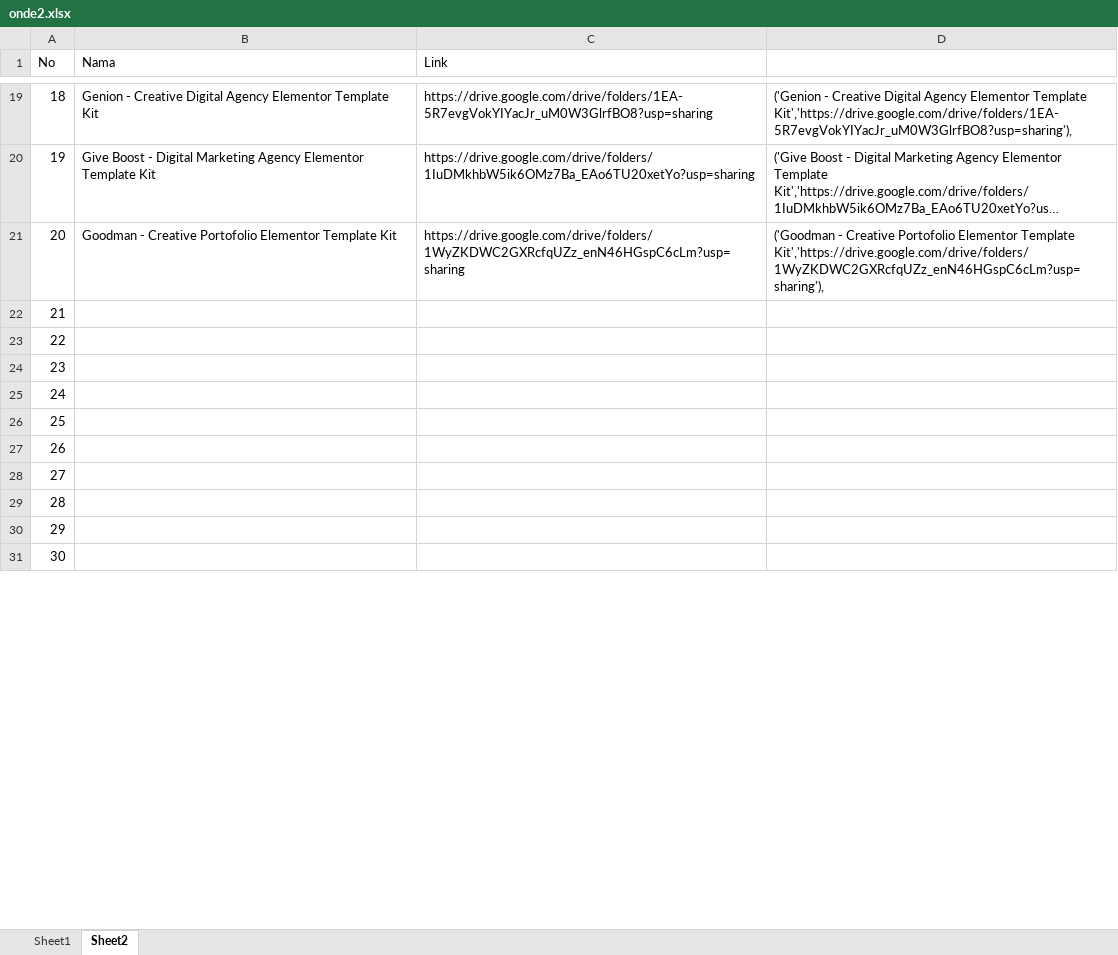
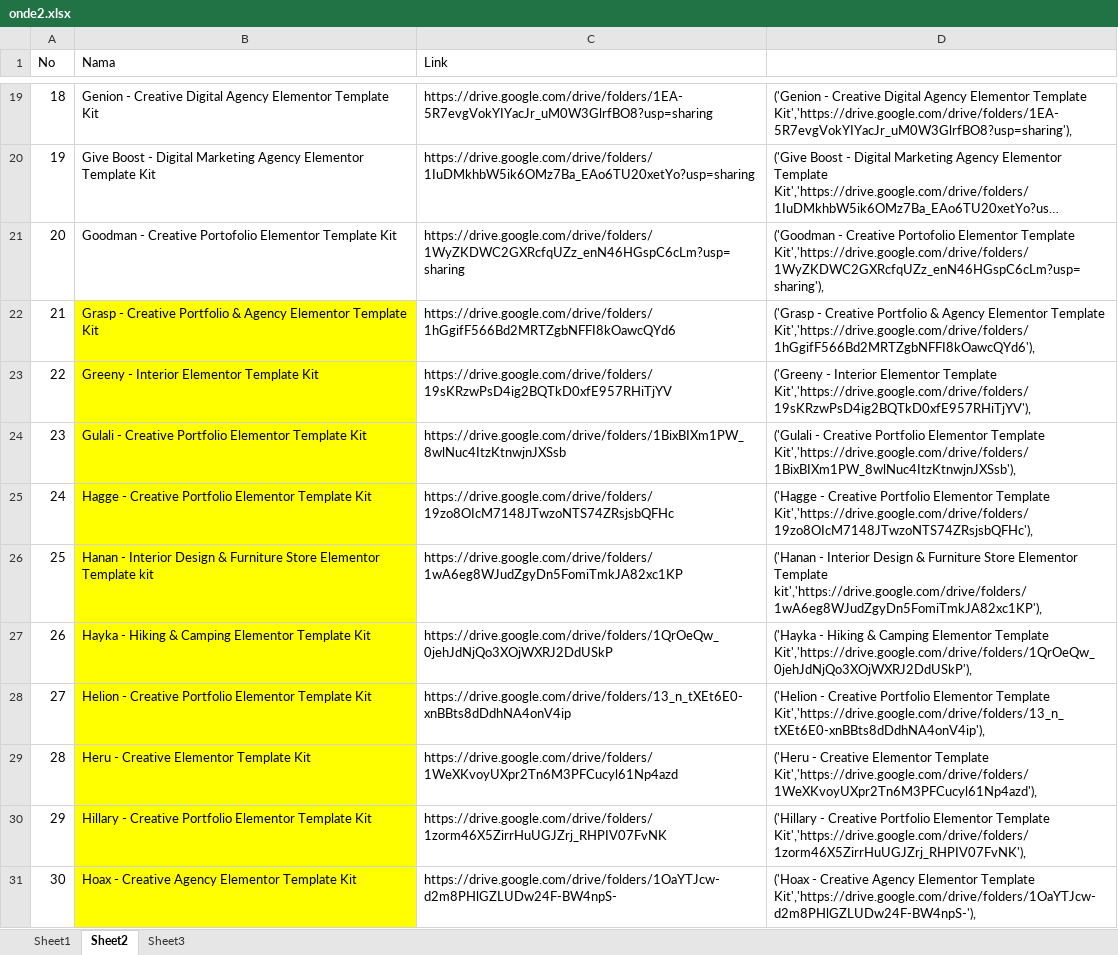
Before and after one commit to roni7032/shop, an Excel workbook: Post WP/onde2.xlsx, sheet Sheet2, drawn as a sheet; only a part is shown, gaps mark what is left out; long unchanged cells end in …; values as stored, in another font and other column widths than the file's, no borders; the diff covers the shown part only; the diff names each change by its address in the sheet, - before the commit and + after, or states it on an @@ line.

```diff
--- a/Post WP/onde2.xlsx (sheet Sheet2)
+++ b/Post WP/onde2.xlsx (sheet Sheet2)
+sheet tab: Sheet3
-B22 (Nama): (empty)
+B22 (Nama): Grasp - Creative Portfolio & Agency Elementor Template Kit
-B22:B31 fill: none
+B22:B31 fill: #FFFF00
-C22 (Link): (empty)
+C22 (Link): https://drive.google.com/drive/folders/1hGgifF566Bd2MRTZgbNFFI8kOawcQYd6
-D22: (empty)
+D22: ('Grasp - Creative Portfolio & Agency Elementor Template Kit','https://drive.google.com/drive/folders/1hGgifF566Bd2MRTZgbNFFI8kOawcQYd6'),
-B23 (Nama): (empty)
+B23 (Nama): Greeny - Interior Elementor Template Kit
-C23 (Link): (empty)
+C23 (Link): https://drive.google.com/drive/folders/19sKRzwPsD4ig2BQTkD0xfE957RHiTjYV
-D23: (empty)
+D23: ('Greeny - Interior Elementor Template Kit','https://drive.google.com/drive/folders/19sKRzwPsD4ig2BQTkD0xfE957RHiTjYV'),
-B24 (Nama): (empty)
+B24 (Nama): Gulali - Creative Portfolio Elementor Template Kit
-C24 (Link): (empty)
+C24 (Link): https://drive.google.com/drive/folders/1BixBIXm1PW_8wlNuc4ItzKtnwjnJXSsb
-D24: (empty)
+D24: ('Gulali - Creative Portfolio Elementor Template Kit','https://drive.google.com/drive/folders/1BixBIXm1PW_8wlNuc4ItzKtnwjnJXSsb'),
-B25 (Nama): (empty)
+B25 (Nama): Hagge - Creative Portfolio Elementor Template Kit
-C25 (Link): (empty)
+C25 (Link): https://drive.google.com/drive/folders/19zo8OIcM7148JTwzoNTS74ZRsjsbQFHc
-D25: (empty)
+D25: ('Hagge - Creative Portfolio Elementor Template Kit','https://drive.google.com/drive/folders/19zo8OIcM7148JTwzoNTS74ZRsjsbQFHc'),
-B26 (Nama): (empty)
+B26 (Nama): Hanan - Interior Design & Furniture Store Elementor Template kit
-C26 (Link): (empty)
+C26 (Link): https://drive.google.com/drive/folders/1wA6eg8WJudZgyDn5FomiTmkJA82xc1KP
-D26: (empty)
+D26: ('Hanan - Interior Design & Furniture Store Elementor Template kit','https://drive.google.com/drive/folders/1wA6eg8WJudZgyDn5FomiTmkJA82xc1KP'),
-B27 (Nama): (empty)
+B27 (Nama): Hayka - Hiking & Camping Elementor Template Kit
-C27 (Link): (empty)
+C27 (Link): https://drive.google.com/drive/folders/1QrOeQw_0jehJdNjQo3XOjWXRJ2DdUSkP
-D27: (empty)
+D27: ('Hayka - Hiking & Camping Elementor Template Kit','https://drive.google.com/drive/folders/1QrOeQw_0jehJdNjQo3XOjWXRJ2DdUSkP'),
-B28 (Nama): (empty)
+B28 (Nama): Helion - Creative Portfolio Elementor Template Kit
-C28 (Link): (empty)
+C28 (Link): https://drive.google.com/drive/folders/13_n_tXEt6E0-xnBBts8dDdhNA4onV4ip
-D28: (empty)
+D28: ('Helion - Creative Portfolio Elementor Template Kit','https://drive.google.com/drive/folders/13_n_tXEt6E0-xnBBts8dDdhNA4onV4ip'),
-B29 (Nama): (empty)
+B29 (Nama): Heru - Creative Elementor Template Kit
-C29 (Link): (empty)
+C29 (Link): https://drive.google.com/drive/folders/1WeXKvoyUXpr2Tn6M3PFCucyl61Np4azd
-D29: (empty)
+D29: ('Heru - Creative Elementor Template Kit','https://drive.google.com/drive/folders/1WeXKvoyUXpr2Tn6M3PFCucyl61Np4azd'),
-B30 (Nama): (empty)
+B30 (Nama): Hillary - Creative Portfolio Elementor Template Kit
-C30 (Link): (empty)
+C30 (Link): https://drive.google.com/drive/folders/1zorm46X5ZirrHuUGJZrj_RHPIV07FvNK
-D30: (empty)
+D30: ('Hillary - Creative Portfolio Elementor Template Kit','https://drive.google.com/drive/folders/1zorm46X5ZirrHuUGJZrj_RHPIV07FvNK'),
-B31 (Nama): (empty)
+B31 (Nama): Hoax - Creative Agency Elementor Template Kit
-C31 (Link): (empty)
+C31 (Link): https://drive.google.com/drive/folders/1OaYTJcw-d2m8PHlGZLUDw24F-BW4npS-
-D31: (empty)
+D31: ('Hoax - Creative Agency Elementor Template Kit','https://drive.google.com/drive/folders/1OaYTJcw-d2m8PHlGZLUDw24F-BW4npS-'),
```
Also changed, not shown: 60 edited cells and cell formats elsewhere in this sheet, sheet Sheet1, 2 other files.
